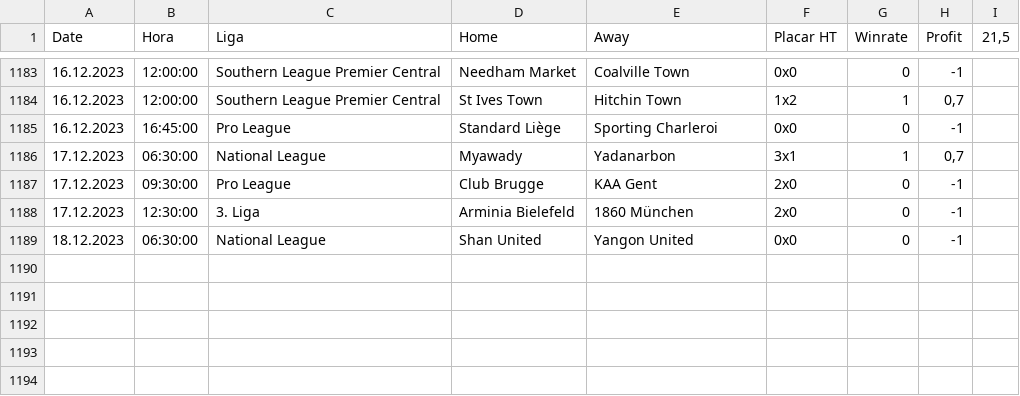
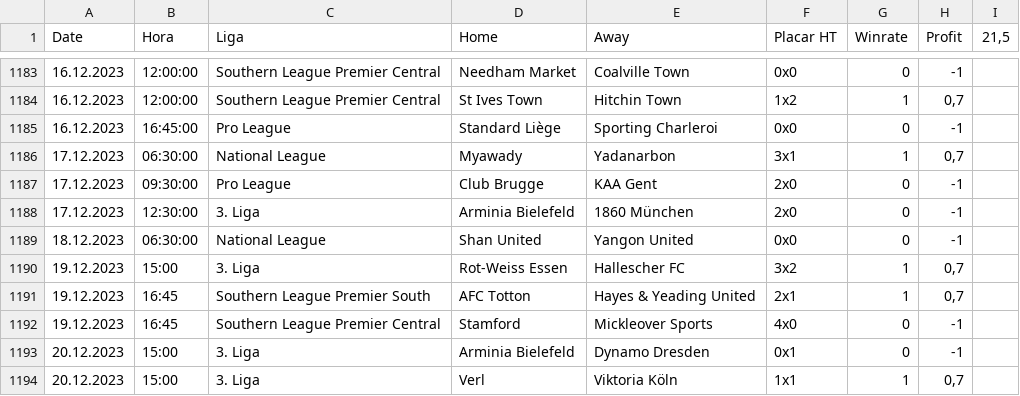
Before and after one commit to scooby75/bdfootball, a CSV file: tips_btts_geral.csv, drawn as a sheet; only a part is shown, gaps mark what is left out.

```diff
--- a/tips_btts_geral.csv
+++ b/tips_btts_geral.csv
@@ -1189 +1189,6 @@ Date,Hora,Liga,Home,Away,Placar HT,Winrate,Profit,"21,5"
 18.12.2023,06:30:00,National League,Shan United,Yangon United,0x0,0,-1,
+19.12.2023,15:00,3. Liga,Rot-Weiss Essen,Hallescher FC,3x2,1,"0,7",
+19.12.2023,16:45,Southern League Premier South,AFC Totton,Hayes & Yeading United,2x1,1,"0,7",
+19.12.2023,16:45,Southern League Premier Central,Stamford,Mickleover Sports,4x0,0,-1,
+20.12.2023,15:00,3. Liga,Arminia Bielefeld,Dynamo Dresden,0x1,0,-1,
+20.12.2023,15:00,3. Liga,Verl,Viktoria Köln,1x1,1,"0,7",
```
Also changed, not shown: Predict.csv, lay_02_ft_geral.csv, 6 other files.
